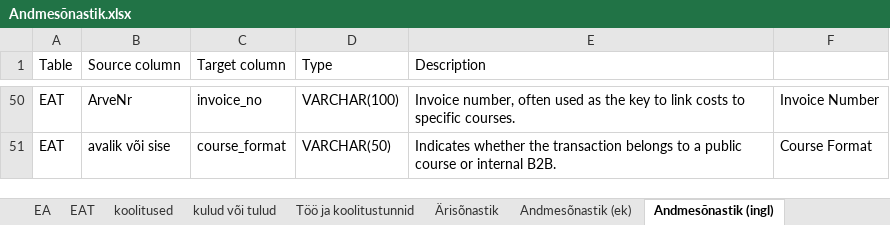
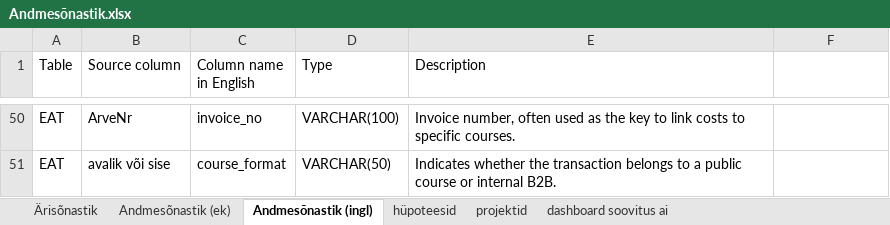
Before and after one commit to siiriliis/Koolituste-kasumlikkuse-m-jutegurid, an Excel workbook: algandmed/Andmesõnastik.xlsx, sheet Andmesõnastik (ingl), drawn as a sheet; only a part is shown, gaps mark what is left out; values as stored, in another font and other column widths than the file's, no cell formats; the diff covers the shown part only; the diff names each change by its address in the sheet, - before the commit and + after, or states it on an @@ line.

```diff
--- a/algandmed/Andmesõnastik.xlsx (sheet Andmesõnastik (ingl))
+++ b/algandmed/Andmesõnastik.xlsx (sheet Andmesõnastik (ingl))
@@ sheet tab hidden: EA @@
@@ sheet tab hidden: EAT @@
@@ sheet tab hidden: koolitused @@
@@ sheet tab hidden: kulud või tulud @@
@@ sheet tab hidden: Töö ja koolitustunnid @@
+sheet tab: hüpoteesid
+sheet tab: projektid
+sheet tab: dashboard soovitus ai
-C1: Target column
+C1: Column name in English
-F50: Invoice Number
+F50: (empty)
-F51: Course Format
+F51: (empty)
```
Also changed, not shown: 12 hidden or unhidden rows and 19 edited cells elsewhere in this sheet, sheet Ärisõnastik, cell formats, algandmed/EA.xlsx, algandmed/Töö ja koolitustunnid.xlsx, 10 other files.
